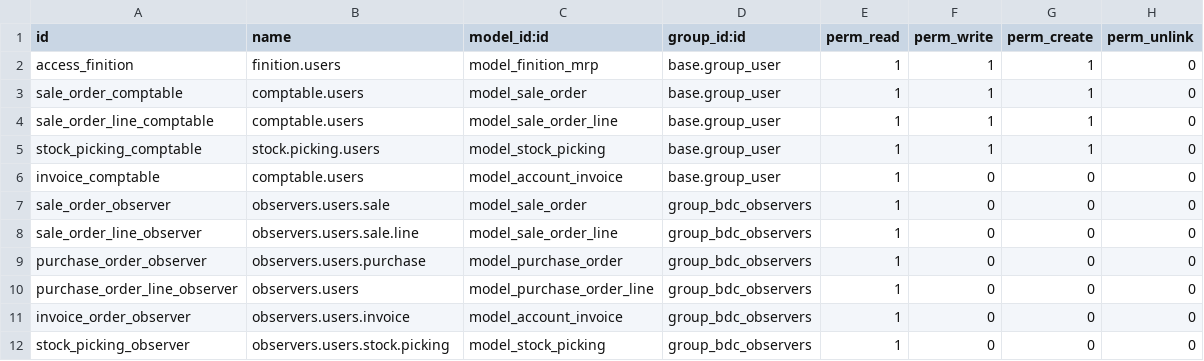
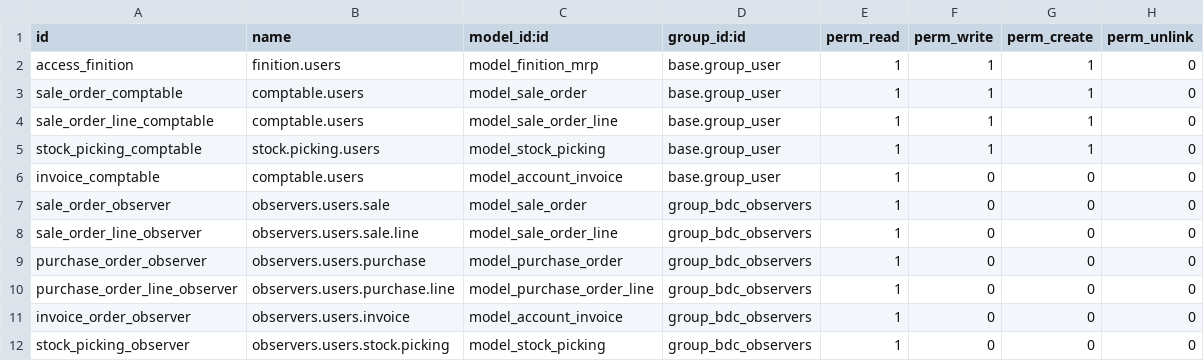
Before and after one commit to BenjaHe/stockVDL, a CSV file: security/ir.model.access.csv, drawn as a sheet.

Commit message:
csv

```diff
--- a/security/ir.model.access.csv
+++ b/security/ir.model.access.csv
@@ -9,3 +9,3 @@ sale_order_line_observer,observers.users.sale.line,model_sale_order_line,group_b
 purchase_order_observer,observers.users.purchase,model_purchase_order,group_bdc_observers,1,0,0,0
-purchase_order_line_observer,observers.users,model_purchase_order_line,group_bdc_observers,1,0,0,0
+purchase_order_line_observer,observers.users.purchase.line,model_purchase_order_line,group_bdc_observers,1,0,0,0
 invoice_order_observer,observers.users.invoice,model_account_invoice,group_bdc_observers,1,0,0,0
```
